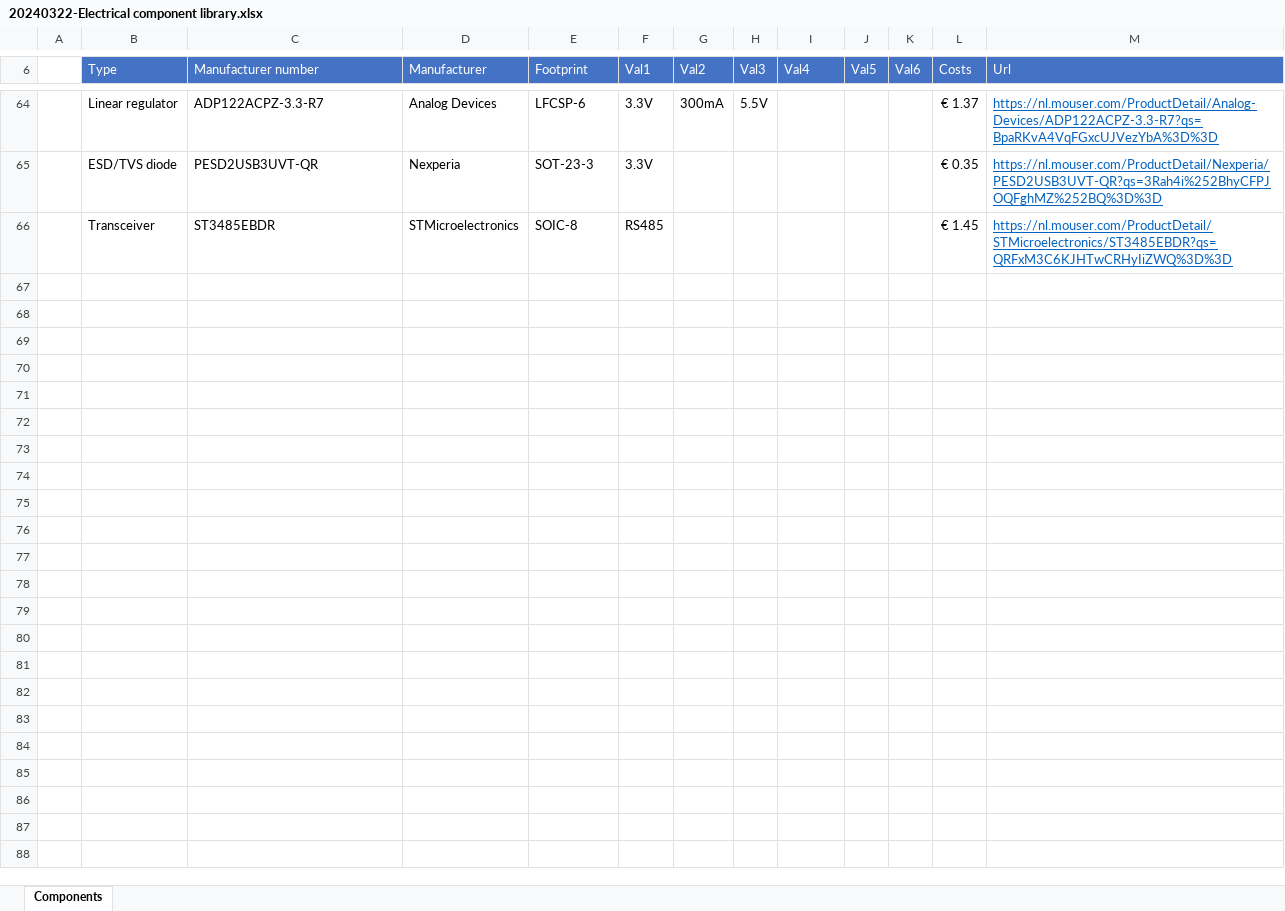
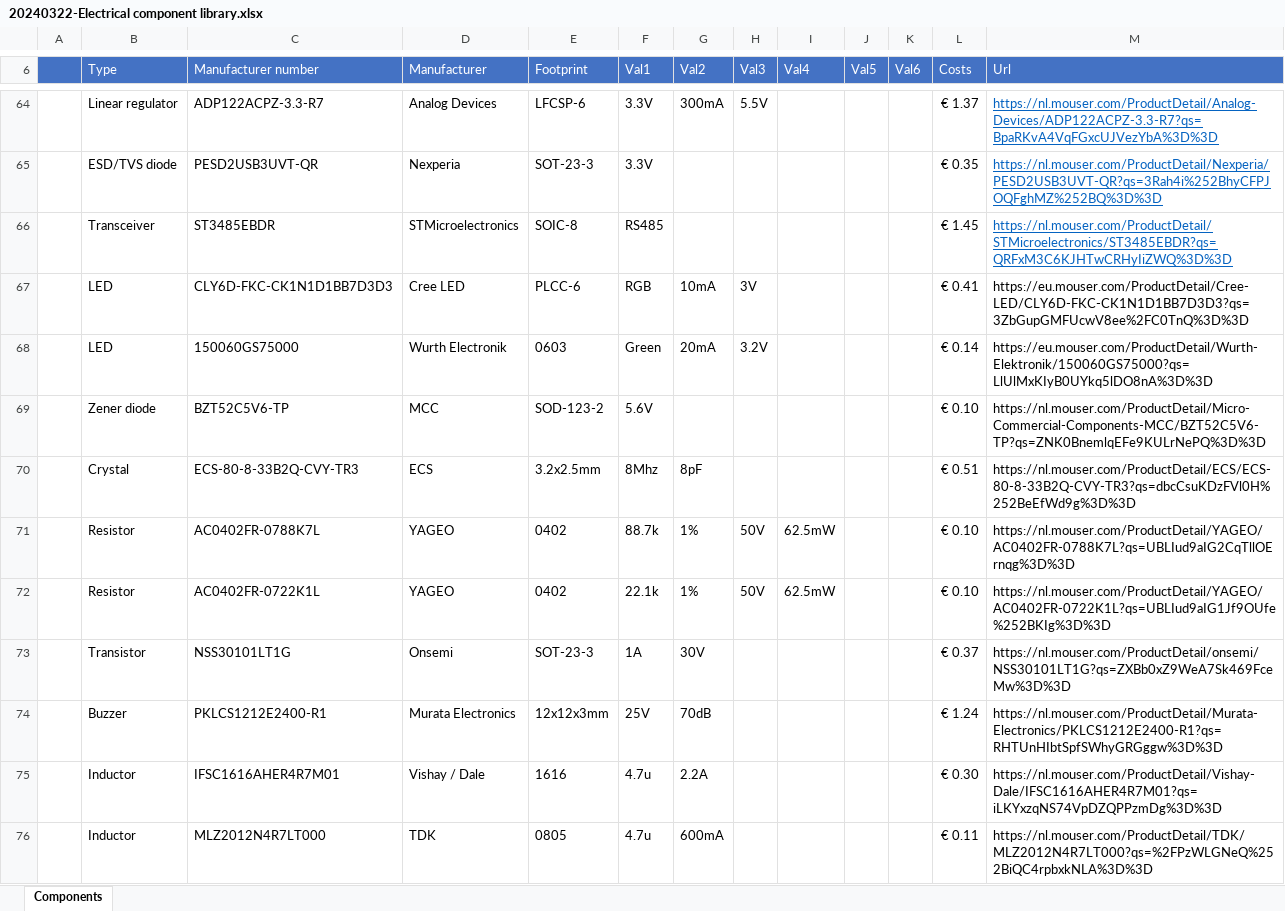
Before and after one commit to JustinVerkade/KiCadLibraryProcessor, an Excel workbook: BOM_Processor/20240322-Electrical component library.xlsx, sheet Components, drawn as a sheet; only a part is shown, gaps mark what is left out; values as stored, in another font and other column widths than the file's, no borders; charts and pictures not drawn; the diff covers the shown part only; the diff names each change by its address in the sheet, - before the commit and + after, or states it on an @@ line.

```diff
--- a/BOM_Processor/20240322-Electrical component library.xlsx (sheet Components)
+++ b/BOM_Processor/20240322-Electrical component library.xlsx (sheet Components)
-A6 fill: none
+A6 fill: #4472C4
+row 67:  | LED | CLY6D-FKC-CK1N1D1BB7D3D3 | Cree LED | PLCC-6 | RGB | 10mA | 3V |  |  |  | € 0.41 | https://eu.mouser.com/ProductDetail/Cree-LED/CLY6D-FKC-CK1N1D1BB7D3D3?qs=3ZbGupGMFUcwV8ee%2FC0TnQ%3D%3D
+row 68:  | LED | 150060GS75000 | Wurth Electronik | 0603 | Green | 20mA | 3.2V |  |  |  | € 0.14 | https://eu.mouser.com/ProductDetail/Wurth-Elektronik/150060GS75000?qs=LlUlMxKIyB0UYkq5lDO8nA%3D%3D
+row 69:  | Zener diode | BZT52C5V6-TP | MCC | SOD-123-2 | 5.6V |  |  |  |  |  | € 0.10 | https://nl.mouser.com/ProductDetail/Micro-Commercial-Components-MCC/BZT52C5V6-TP?qs=ZNK0BnemlqEFe9KULrNePQ%3D%3D
+row 70:  | Crystal | ECS-80-8-33B2Q-CVY-TR3 | ECS | 3.2x2.5mm | 8Mhz | 8pF |  |  |  |  | € 0.51 | https://nl.mouser.com/ProductDetail/ECS/ECS-80-8-33B2Q-CVY-TR3?qs=dbcCsuKDzFVl0H%252BeEfWd9g%3D%3D
+row 71:  | Resistor | AC0402FR-0788K7L | YAGEO | 0402 | 88.7k | 1% | 50V | 62.5mW |  |  | € 0.10 | https://nl.mouser.com/ProductDetail/YAGEO/AC0402FR-0788K7L?qs=UBLIud9aIG2CqTllOErnqg%3D%3D
+row 72:  | Resistor | AC0402FR-0722K1L | YAGEO | 0402 | 22.1k | 1% | 50V | 62.5mW |  |  | € 0.10 | https://nl.mouser.com/ProductDetail/YAGEO/AC0402FR-0722K1L?qs=UBLIud9aIG1Jf9OUfe%252BKIg%3D%3D
+row 73:  | Transistor | NSS30101LT1G | Onsemi | SOT-23-3 | 1A | 30V |  |  |  |  | € 0.37 | https://nl.mouser.com/ProductDetail/onsemi/NSS30101LT1G?qs=ZXBb0xZ9WeA7Sk469FceMw%3D%3D
+row 74:  | Buzzer | PKLCS1212E2400-R1 | Murata Electronics | 12x12x3mm | 25V | 70dB |  |  |  |  | € 1.24 | https://nl.mouser.com/ProductDetail/Murata-Electronics/PKLCS1212E2400-R1?qs=RHTUnHIbtSpfSWhyGRGggw%3D%3D
+row 75:  | Inductor | IFSC1616AHER4R7M01 | Vishay / Dale | 1616 | 4.7u | 2.2A |  |  |  |  | € 0.30 | https://nl.mouser.com/ProductDetail/Vishay-Dale/IFSC1616AHER4R7M01?qs=iLKYxzqNS74VpDZQPPzmDg%3D%3D
+row 76:  | Inductor | MLZ2012N4R7LT000 | TDK | 0805 | 4.7u | 600mA |  |  |  |  | € 0.11 | https://nl.mouser.com/ProductDetail/TDK/MLZ2012N4R7LT000?qs=%2FPzWLGNeQ%252BiQC4rpbxkNLA%3D%3D
```
Also changed, not shown: 37 added rows and 3 edited cells elsewhere in this sheet, charts or pictures, 30 other files.
